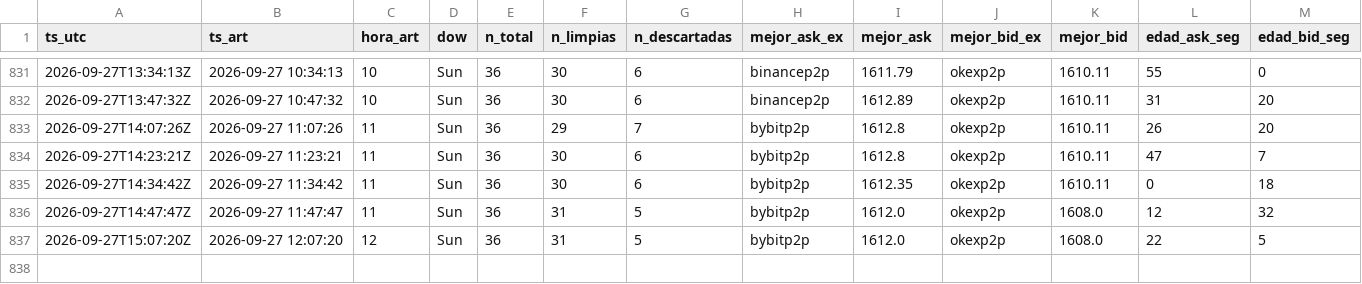
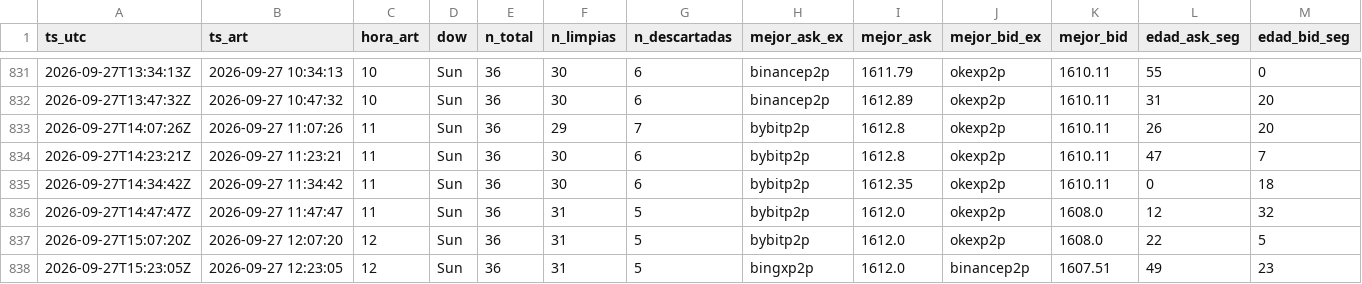
Before and after one commit to nahuelnob/observatorio-usdt, a CSV file: data/metricas.csv, drawn as a sheet; only a part is shown, gaps mark what is left out; rows hold the shown columns only; the diff names each change by its address in the sheet, - before the commit and + after, or states it on an @@ line.

```diff
--- a/data/metricas.csv
+++ b/data/metricas.csv
+row 838: 2026-09-27T15:23:05Z | 2026-09-27 12:23:05 | 12 | Sun | 36 | 31 | 5 | bingxp2p | 1612.0 | binancep2p | 1607.51 | 49 | 23
```
Also changed, not shown: data/raw/2026-09-27.csv.
